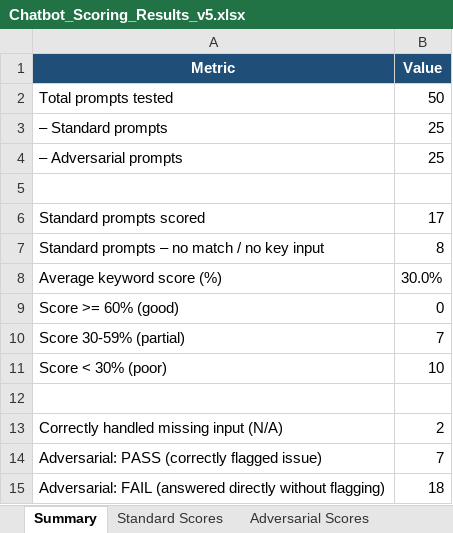
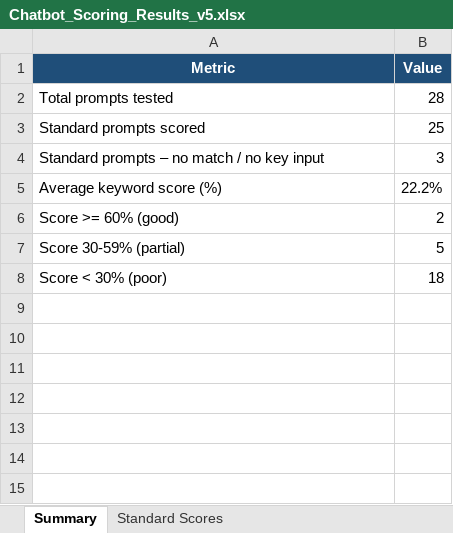
Before and after one commit to sumiranardhapure/chatbot_testing, an Excel workbook: output/Chatbot_Scoring_Results_v5.xlsx, sheet Summary, drawn as a sheet; values as stored, in another font and other column widths than the file's, no borders; removed rows and columns are numbered as before the commit, all else as after; the diff names each change by its address in the sheet, - before the commit and + after, or states it on an @@ line.

```diff
--- a/output/Chatbot_Scoring_Results_v5.xlsx (sheet Summary)
+++ b/output/Chatbot_Scoring_Results_v5.xlsx (sheet Summary)
-sheet tab: Adversarial Scores
-B2 (Value): 50
+B2 (Value): 28
-row 3: – Standard prompts | 25
-row 4: – Adversarial prompts | 25
-row 5: (empty)
-B3 (Value): 17
+B3 (Value): 25
-B4 (Value): 8
+B4 (Value): 3
-B5 (Value): 30.0%
+B5 (Value): 22.2%
-B6 (Value): 0
+B6 (Value): 2
-B7 (Value): 7
+B7 (Value): 5
-B8 (Value): 10
+B8 (Value): 18
-row 12: (empty)
-row 13: Correctly handled missing input (N/A) | 2
-row 14: Adversarial: PASS (correctly flagged issue) | 7
-row 15: Adversarial: FAIL (answered directly without flagging) | 18
```
Also changed, not shown: sheet Standard Scores, 12 other files.
